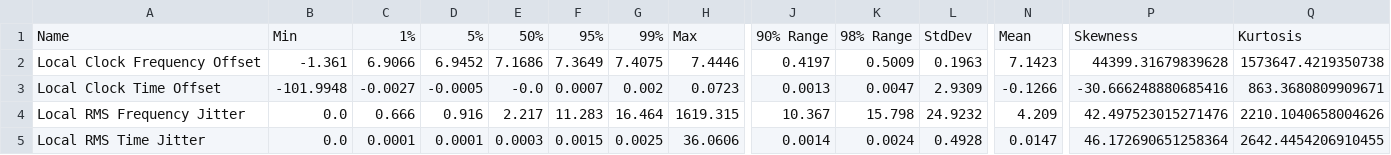
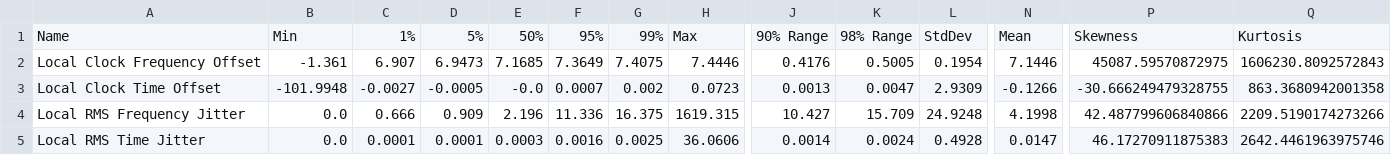
Before and after one commit to Gyakusetsu/homelab-ntp, a CSV file: summary.csv, drawn as a sheet; only a part is shown, gaps mark what is left out; the diff covers the shown part only; the diff names each change by its address in the sheet, - before the commit and + after, or states it on an @@ line.

```diff
--- a/summary.csv
+++ b/summary.csv
-C2: 6.9066
+C2: 6.907
-D2: 6.9452
+D2: 6.9473
-E2: 7.1686
+E2: 7.1685
-J2: 0.4197
+J2: 0.4176
-K2: 0.5009
+K2: 0.5005
-L2: 0.1963
+L2: 0.1954
-N2: 7.1423
+N2: 7.1446
-P2: 44399.31679839628
+P2: 45087.59570872975
-Q2: 1573647.4219350738
+Q2: 1606230.8092572843
-P3: -30.666248880685416
+P3: -30.666249479328755
-Q3: 863.3680809909671
+Q3: 863.3680942001358
-D4: 0.916
+D4: 0.909
-E4: 2.217
+E4: 2.196
-F4: 11.283
+F4: 11.336
-G4: 16.464
+G4: 16.375
-J4: 10.367
+J4: 10.427
-K4: 15.798
+K4: 15.709
-L4: 24.9232
+L4: 24.9248
-N4: 4.209
+N4: 4.1998
-P4: 42.497523015271476
+P4: 42.487799606840866
-Q4: 2210.1040658004626
+Q4: 2209.5190174273266
-F5: 0.0015
+F5: 0.0016
-P5: 46.172690651258364
+P5: 46.17270911875383
-Q5: 2642.4454206910455
+Q5: 2642.4461963975746
```
Also changed, not shown: 42 edited cells elsewhere in this file, 15 other files.
